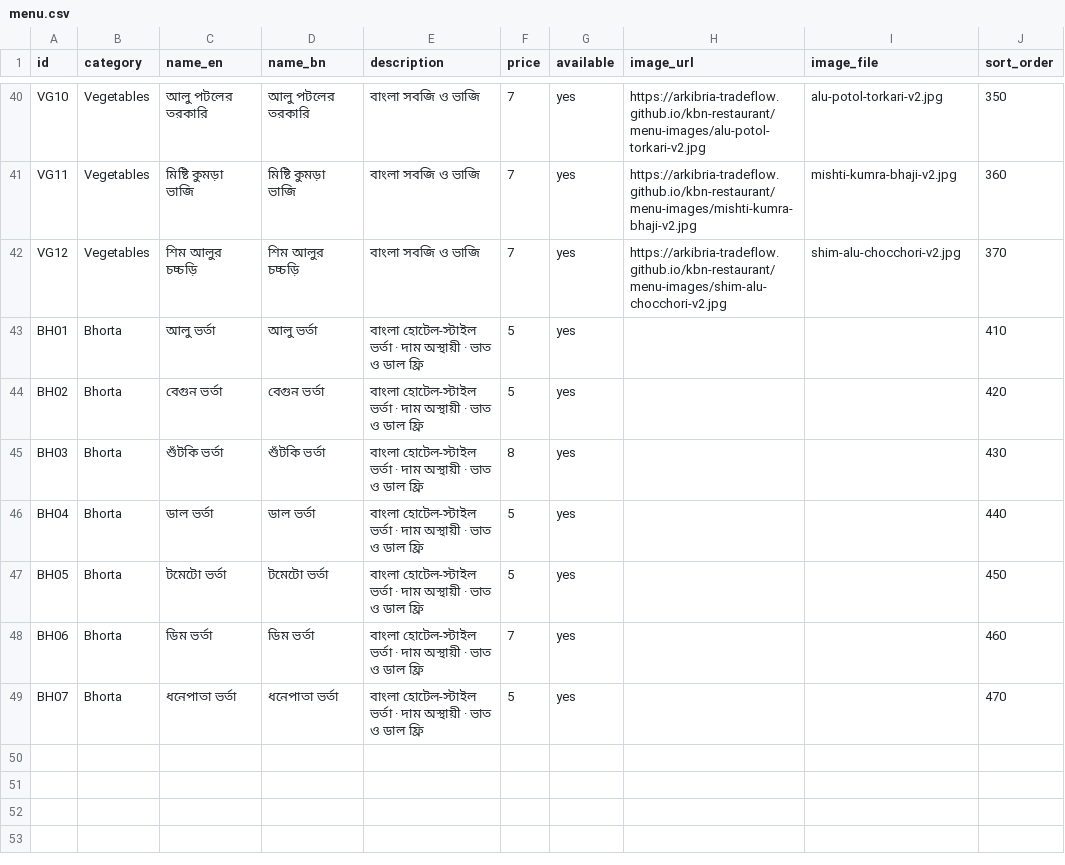
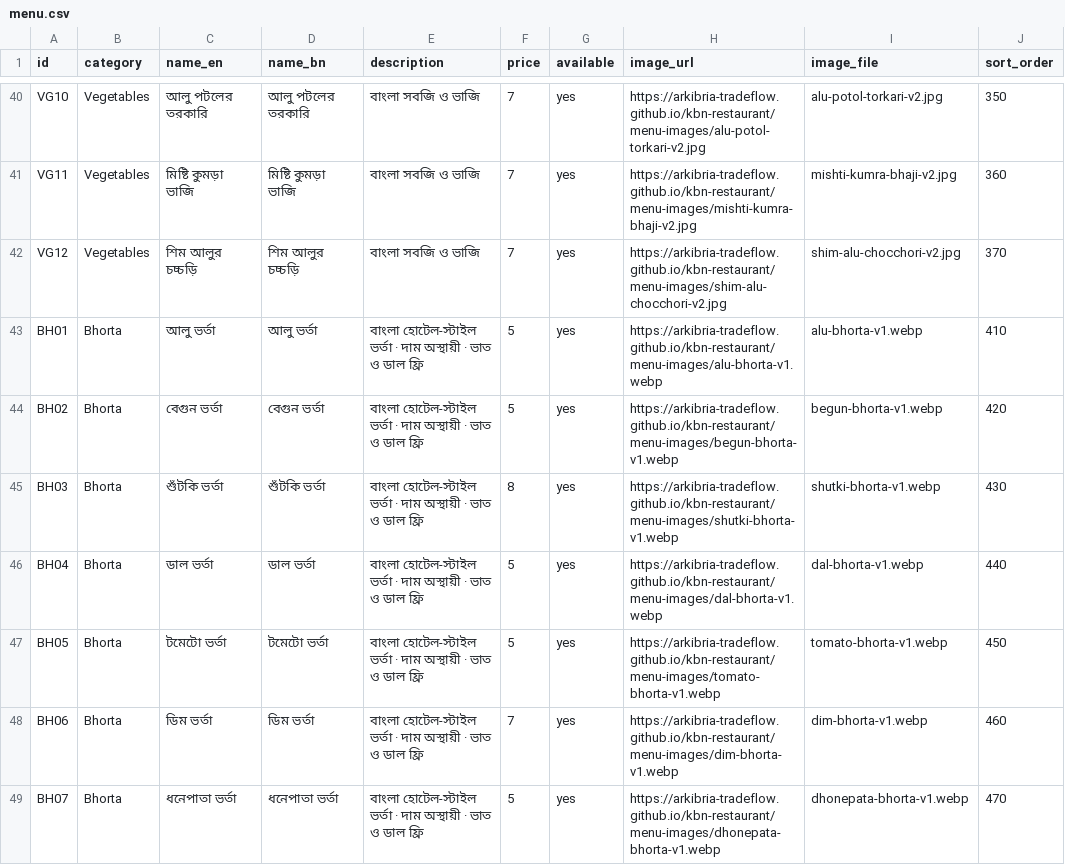
Before and after one commit to arkibria-tradeflow/kbn-restaurant, a CSV file: menu.csv, drawn as a sheet; only a part is shown, gaps mark what is left out.

Commit message:
Publish 7 authentic-style Bengali bhorta photos with matching menu items

```diff
--- a/menu.csv
+++ b/menu.csv
@@ -42,8 +42,8 @@ VG11,Vegetables,মিষ্টি কুমড়া ভাজি,মিষ্ট
 VG12,Vegetables,শিম আলুর চচ্চড়ি,শিম আলুর চচ্চড়ি,বাংলা সবজি ও ভাজি,7,yes,https://arkibria-tradeflow.github.io/kbn-restaurant/menu-images/shim-alu-chocchori-v2.jpg,shim-alu-chocchori-v2.jpg,370
-BH01,Bhorta,আলু ভর্তা,আলু ভর্তা,বাংলা হোটেল-স্টাইল ভর্তা · দাম অস্থায়ী · ভাত ও ডাল ফ্রি,5,yes,,,410
-BH02,Bhorta,বেগুন ভর্তা,বেগুন ভর্তা,বাংলা হোটেল-স্টাইল ভর্তা · দাম অস্থায়ী · ভাত ও ডাল ফ্রি,5,yes,,,420
-BH03,Bhorta,শুঁটকি ভর্তা,শুঁটকি ভর্তা,বাংলা হোটেল-স্টাইল ভর্তা · দাম অস্থায়ী · ভাত ও ডাল ফ্রি,8,yes,,,430
-BH04,Bhorta,ডাল ভর্তা,ডাল ভর্তা,বাংলা হোটেল-স্টাইল ভর্তা · দাম অস্থায়ী · ভাত ও ডাল ফ্রি,5,yes,,,440
-BH05,Bhorta,টমেটো ভর্তা,টমেটো ভর্তা,বাংলা হোটেল-স্টাইল ভর্তা · দাম অস্থায়ী · ভাত ও ডাল ফ্রি,5,yes,,,450
-BH06,Bhorta,ডিম ভর্তা,ডিম ভর্তা,বাংলা হোটেল-স্টাইল ভর্তা · দাম অস্থায়ী · ভাত ও ডাল ফ্রি,7,yes,,,460
-BH07,Bhorta,ধনেপাতা ভর্তা,ধনেপাতা ভর্তা,বাংলা হোটেল-স্টাইল ভর্তা · দাম অস্থায়ী · ভাত ও ডাল ফ্রি,5,yes,,,470
+BH01,Bhorta,আলু ভর্তা,আলু ভর্তা,বাংলা হোটেল-স্টাইল ভর্তা · দাম অস্থায়ী · ভাত ও ডাল ফ্রি,5,yes,https://arkibria-tradeflow.github.io/kbn-restaurant/menu-images/alu-bhorta-v1.webp,alu-bhorta-v1.webp,410
+BH02,Bhorta,বেগুন ভর্তা,বেগুন ভর্তা,বাংলা হোটেল-স্টাইল ভর্তা · দাম অস্থায়ী · ভাত ও ডাল ফ্রি,5,yes,https://arkibria-tradeflow.github.io/kbn-restaurant/menu-images/begun-bhorta-v1.webp,begun-bhorta-v1.webp,420
+BH03,Bhorta,শুঁটকি ভর্তা,শুঁটকি ভর্তা,বাংলা হোটেল-স্টাইল ভর্তা · দাম অস্থায়ী · ভাত ও ডাল ফ্রি,8,yes,https://arkibria-tradeflow.github.io/kbn-restaurant/menu-images/shutki-bhorta-v1.webp,shutki-bhorta-v1.webp,430
+BH04,Bhorta,ডাল ভর্তা,ডাল ভর্তা,বাংলা হোটেল-স্টাইল ভর্তা · দাম অস্থায়ী · ভাত ও ডাল ফ্রি,5,yes,https://arkibria-tradeflow.github.io/kbn-restaurant/menu-images/dal-bhorta-v1.webp,dal-bhorta-v1.webp,440
+BH05,Bhorta,টমেটো ভর্তা,টমেটো ভর্তা,বাংলা হোটেল-স্টাইল ভর্তা · দাম অস্থায়ী · ভাত ও ডাল ফ্রি,5,yes,https://arkibria-tradeflow.github.io/kbn-restaurant/menu-images/tomato-bhorta-v1.webp,tomato-bhorta-v1.webp,450
+BH06,Bhorta,ডিম ভর্তা,ডিম ভর্তা,বাংলা হোটেল-স্টাইল ভর্তা · দাম অস্থায়ী · ভাত ও ডাল ফ্রি,7,yes,https://arkibria-tradeflow.github.io/kbn-restaurant/menu-images/dim-bhorta-v1.webp,dim-bhorta-v1.webp,460
+BH07,Bhorta,ধনেপাতা ভর্তা,ধনেপাতা ভর্তা,বাংলা হোটেল-স্টাইল ভর্তা · দাম অস্থায়ী · ভাত ও ডাল ফ্রি,5,yes,https://arkibria-tradeflow.github.io/kbn-restaurant/menu-images/dhonepata-bhorta-v1.webp,dhonepata-bhorta-v1.webp,470
```
Also changed, not shown: 8 other files.
